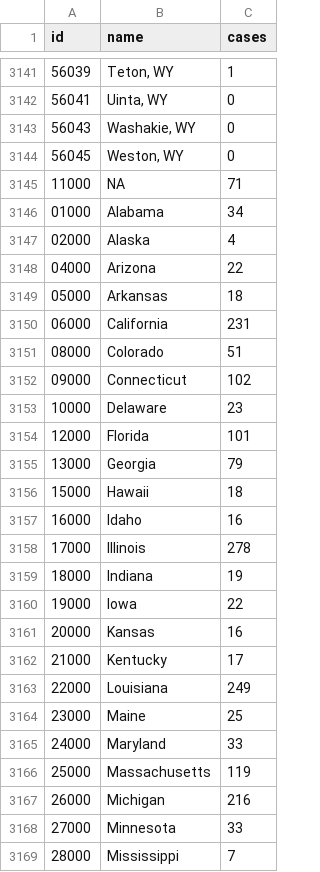
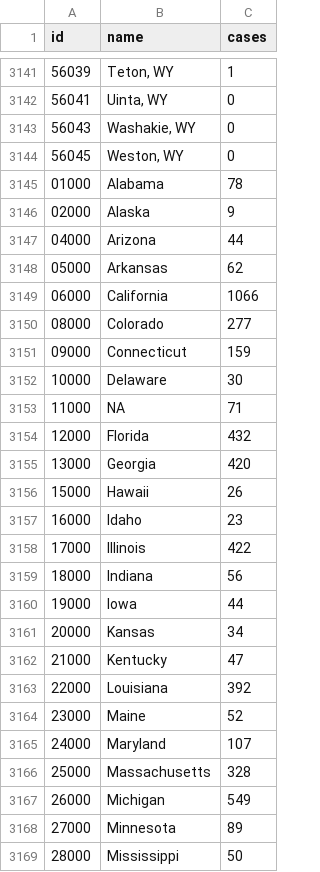
Before and after one commit to sethmund/sethmund.github.io, a CSV file: covid_map/data.csv, drawn as a sheet; only a part is shown, gaps mark what is left out; the diff covers the shown part only.

Commit message:
update

```diff
--- a/covid_map/data.csv
+++ b/covid_map/data.csv
@@ -3144,26 +3144,26 @@
 "56045","Weston, WY",0
+"01000","Alabama",78
+"02000","Alaska",9
+"04000","Arizona",44
+"05000","Arkansas",62
+"06000","California",1066
+"08000","Colorado",277
+"09000","Connecticut",159
+"10000","Delaware",30
 "11000",NA,71
-"01000","Alabama",34
-"02000","Alaska",4
-"04000","Arizona",22
-"05000","Arkansas",18
-"06000","California",231
-"08000","Colorado",51
-"09000","Connecticut",102
-"10000","Delaware",23
-"12000","Florida",101
-"13000","Georgia",79
-"15000","Hawaii",18
-"16000","Idaho",16
-"17000","Illinois",278
-"18000","Indiana",19
-"19000","Iowa",22
-"20000","Kansas",16
-"21000","Kentucky",17
-"22000","Louisiana",249
-"23000","Maine",25
-"24000","Maryland",33
-"25000","Massachusetts",119
-"26000","Michigan",216
-"27000","Minnesota",33
-"28000","Mississippi",7
+"12000","Florida",432
+"13000","Georgia",420
+"15000","Hawaii",26
+"16000","Idaho",23
+"17000","Illinois",422
+"18000","Indiana",56
+"19000","Iowa",44
+"20000","Kansas",34
+"21000","Kentucky",47
+"22000","Louisiana",392
+"23000","Maine",52
+"24000","Maryland",107
+"25000","Massachusetts",328
+"26000","Michigan",549
+"27000","Minnesota",89
+"28000","Mississippi",50
```
Also changed, not shown: 26 edited cells elsewhere in this file.
